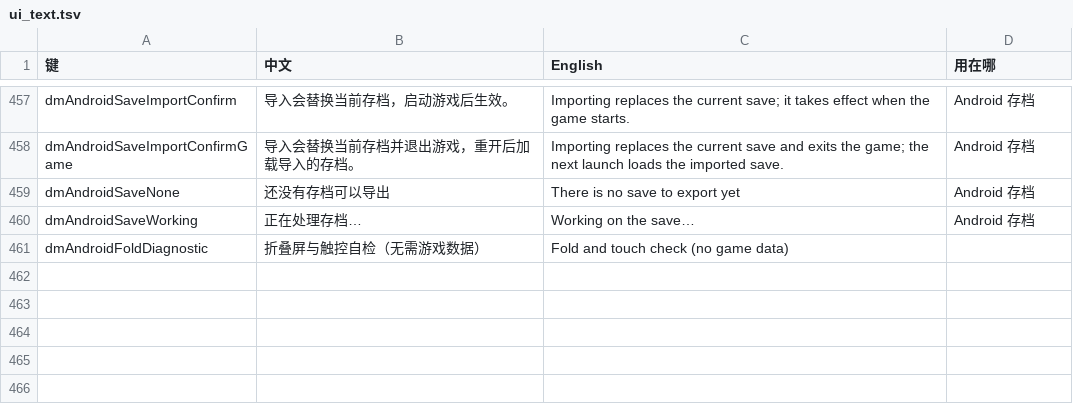
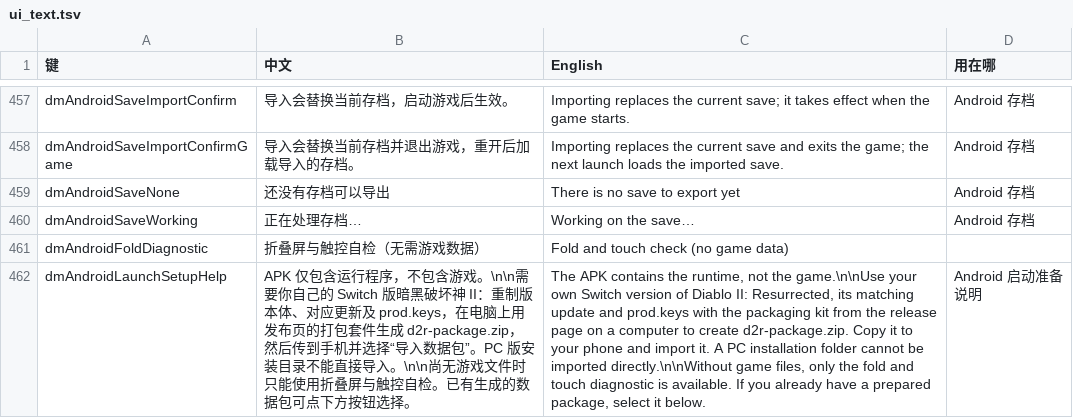
Before and after one commit to atrl/d2r-mobile, a TSV file: dm/i18n/ui_text.tsv, drawn as a sheet; only a part is shown, gaps mark what is left out; the diff names each change by its address in the sheet, - before the commit and + after, or states it on an @@ line.

Commit message:
fix(android): explain missing game data when tapping start

```diff
--- a/dm/i18n/ui_text.tsv
+++ b/dm/i18n/ui_text.tsv
+row 462: dmAndroidLaunchSetupHelp | APK 仅包含运行程序，不包含游戏。\n\n需要你自己的 Switch 版暗黑破坏神 II：重制版本体、对应更新及 prod.keys，在电脑上用发布页的打包套件生成 d2r-package.zip，然后传到手机并选择“导入数据包”。PC 版安装目录不能直接导入。\n\n尚无游戏文件时只能使用折叠屏与触控自检。已有生成的数据包可点下方按钮选择。 | The APK contains the runtime, not the game.\n\nUse your own Switch version of Diablo II: Resurrected, its matching update and prod.keys with the packaging kit from the release page on a computer to create d2r-package.zip. Copy it to your phone and import it. A PC installation folder cannot be imported directly.\n\nWithout game files, only the fold and touch diagnostic is available. If you already have a prepared package, select it below. | Android 启动准备说明
```
Also changed, not shown: 5 other files.
